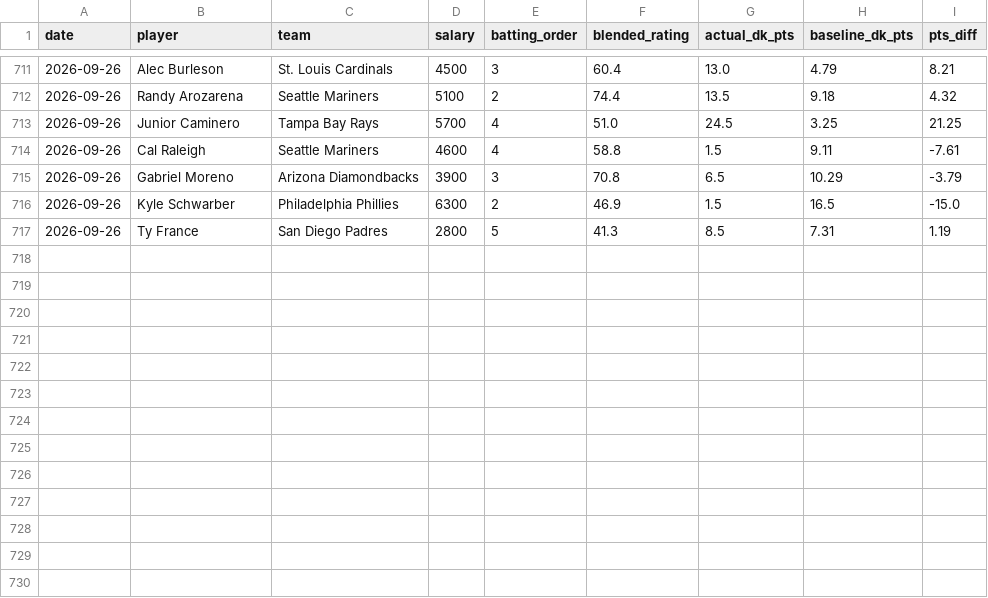
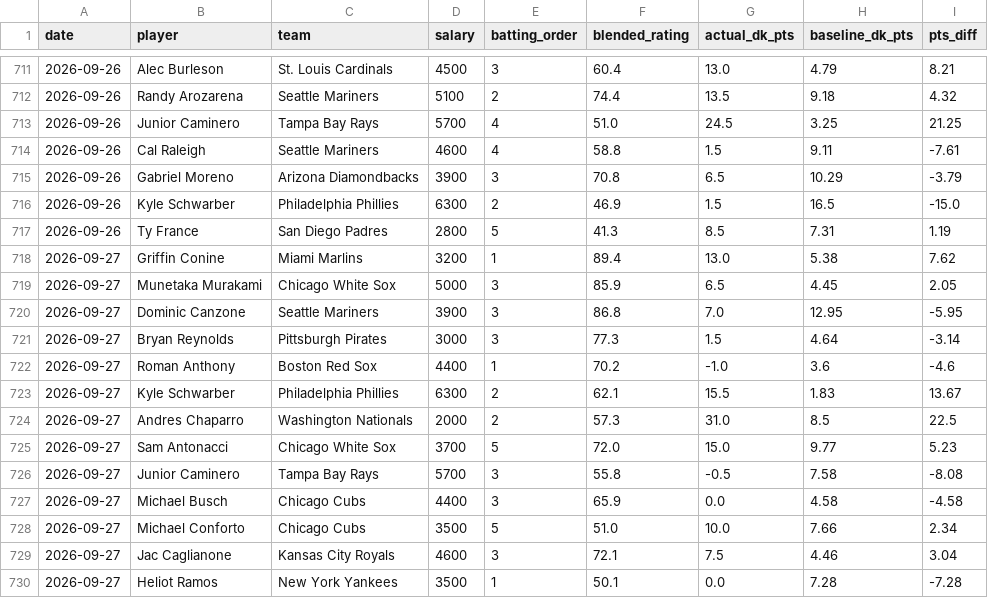
Before and after one commit to kklosowiak/MlbDFS, a CSV file: scratch/passive_tracker/signals/elite_platoon_log.csv, drawn as a sheet; only a part is shown, gaps mark what is left out.

```diff
--- a/scratch/passive_tracker/signals/elite_platoon_log.csv
+++ b/scratch/passive_tracker/signals/elite_platoon_log.csv
@@ -717 +717,14 @@ date,player,team,salary,batting_order,blended_rating,actual_dk_pts,baseline_dk_p
 2026-09-26,Ty France,San Diego Padres,2800,5,41.3,8.5,7.31,1.19
+2026-09-27,Griffin Conine,Miami Marlins,3200,1,89.4,13.0,5.38,7.62
+2026-09-27,Munetaka Murakami,Chicago White Sox,5000,3,85.9,6.5,4.45,2.05
+2026-09-27,Dominic Canzone,Seattle Mariners,3900,3,86.8,7.0,12.95,-5.95
+2026-09-27,Bryan Reynolds,Pittsburgh Pirates,3000,3,77.3,1.5,4.64,-3.14
+2026-09-27,Roman Anthony,Boston Red Sox,4400,1,70.2,-1.0,3.6,-4.6
+2026-09-27,Kyle Schwarber,Philadelphia Phillies,6300,2,62.1,15.5,1.83,13.67
+2026-09-27,Andres Chaparro,Washington Nationals,2000,2,57.3,31.0,8.5,22.5
+2026-09-27,Sam Antonacci,Chicago White Sox,3700,5,72.0,15.0,9.77,5.23
+2026-09-27,Junior Caminero,Tampa Bay Rays,5700,3,55.8,-0.5,7.58,-8.08
+2026-09-27,Michael Busch,Chicago Cubs,4400,3,65.9,0.0,4.58,-4.58
+2026-09-27,Michael Conforto,Chicago Cubs,3500,5,51.0,10.0,7.66,2.34
+2026-09-27,Jac Caglianone,Kansas City Royals,4600,3,72.1,7.5,4.46,3.04
+2026-09-27,Heliot Ramos,New York Yankees,3500,1,50.1,0.0,7.28,-7.28
```
Also changed, not shown: scratch/passive_tracker/signals/hot_msmi_log.csv, scratch/passive_tracker/signals/pen_fatigue_log.csv, 15 other files.
